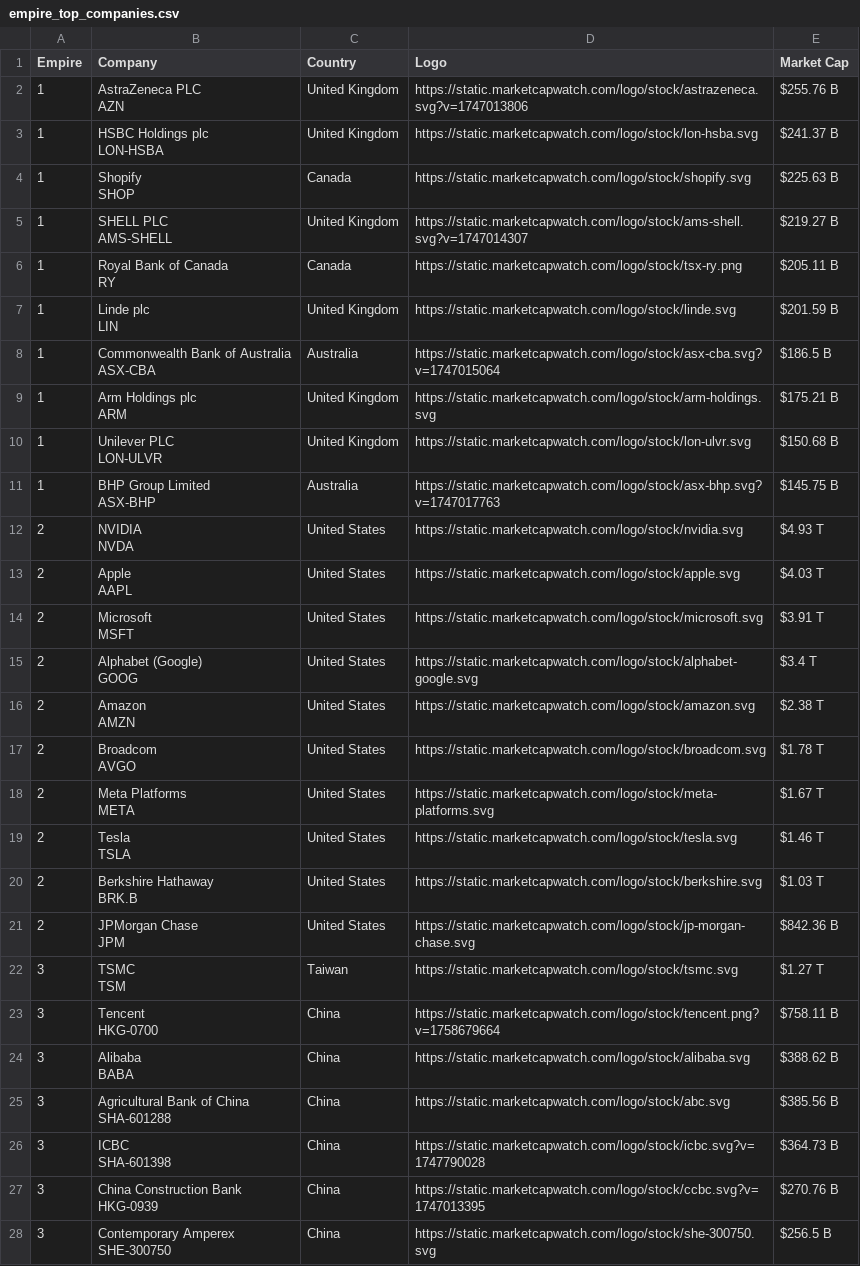
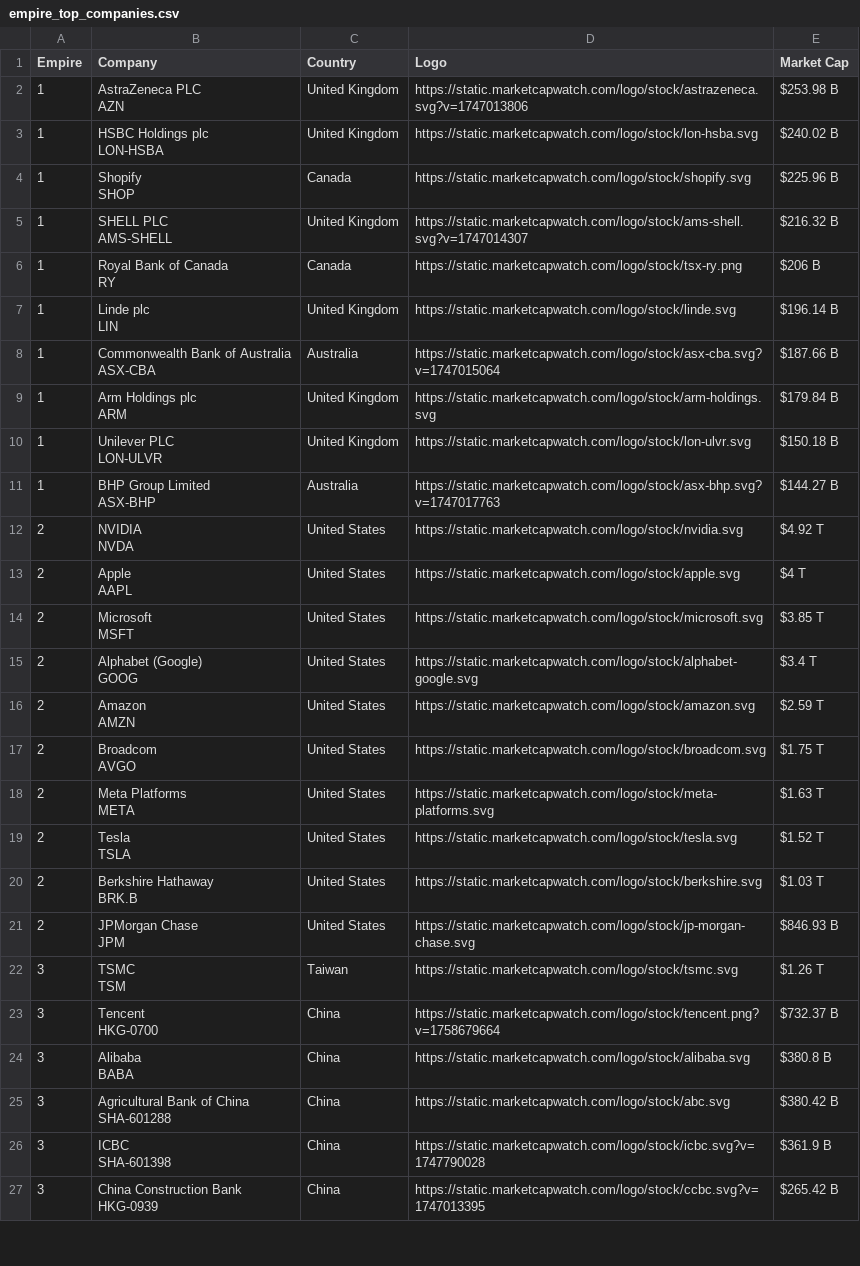
Before and after one commit to ayeeff/marketcap, a CSV file: data/empire_top_companies.csv, drawn as a sheet; only a part is shown; the diff covers the shown part only.

```diff
--- a/data/empire_top_companies.csv
+++ b/data/empire_top_companies.csv
@@ -1,55 +1,53 @@
 Empire,Company,Country,Logo,Market Cap
-1,"AstraZeneca PLC
-AZN",United Kingdom,https://static.marketcapwatch.com/logo/stock/astrazeneca.svg?v=1747013806,$255.76 B
-1,"HSBC Holdings plc
-LON-HSBA",United Kingdom,https://static.marketcapwatch.com/logo/stock/lon-hsba.svg,$241.37 B
-1,"Shopify
-SHOP",Canada,https://static.marketcapwatch.com/logo/stock/shopify.svg,$225.63 B
-1,"SHELL PLC
-AMS-SHELL",United Kingdom,https://static.marketcapwatch.com/logo/stock/ams-shell.svg?v=1747014307,$219.27 B
-1,"Royal Bank of Canada
-RY",Canada,https://static.marketcapwatch.com/logo/stock/tsx-ry.png,$205.11 B
-1,"Linde plc
-LIN",United Kingdom,https://static.marketcapwatch.com/logo/stock/linde.svg,$201.59 B
-1,"Commonwealth Bank of Australia
-ASX-CBA",Australia,https://static.marketcapwatch.com/logo/stock/asx-cba.svg?v=1747015064,$186.5 B
-1,"Arm Holdings plc
-ARM",United Kingdom,https://static.marketcapwatch.com/logo/stock/arm-holdings.svg,$175.21 B
-1,"Unilever PLC
-LON-ULVR",United Kingdom,https://static.marketcapwatch.com/logo/stock/lon-ulvr.svg,$150.68 B
-1,"BHP Group Limited
-ASX-BHP",Australia,https://static.marketcapwatch.com/logo/stock/asx-bhp.svg?v=1747017763,$145.75 B
-2,"NVIDIA
-NVDA",United States,https://static.marketcapwatch.com/logo/stock/nvidia.svg,$4.93 T
-2,"Apple
-AAPL",United States,https://static.marketcapwatch.com/logo/stock/apple.svg,$4.03 T
-2,"Microsoft
-MSFT",United States,https://static.marketcapwatch.com/logo/stock/microsoft.svg,$3.91 T
+1,"AstraZeneca PLC
+AZN",United Kingdom,https://static.marketcapwatch.com/logo/stock/astrazeneca.svg?v=1747013806,$253.98 B
+1,"HSBC Holdings plc
+LON-HSBA",United Kingdom,https://static.marketcapwatch.com/logo/stock/lon-hsba.svg,$240.02 B
+1,"Shopify
+SHOP",Canada,https://static.marketcapwatch.com/logo/stock/shopify.svg,$225.96 B
+1,"SHELL PLC
+AMS-SHELL",United Kingdom,https://static.marketcapwatch.com/logo/stock/ams-shell.svg?v=1747014307,$216.32 B
+1,"Royal Bank of Canada
+RY",Canada,https://static.marketcapwatch.com/logo/stock/tsx-ry.png,$206 B
+1,"Linde plc
+LIN",United Kingdom,https://static.marketcapwatch.com/logo/stock/linde.svg,$196.14 B
+1,"Commonwealth Bank of Australia
+ASX-CBA",Australia,https://static.marketcapwatch.com/logo/stock/asx-cba.svg?v=1747015064,$187.66 B
+1,"Arm Holdings plc
+ARM",United Kingdom,https://static.marketcapwatch.com/logo/stock/arm-holdings.svg,$179.84 B
+1,"Unilever PLC
+LON-ULVR",United Kingdom,https://static.marketcapwatch.com/logo/stock/lon-ulvr.svg,$150.18 B
+1,"BHP Group Limited
+ASX-BHP",Australia,https://static.marketcapwatch.com/logo/stock/asx-bhp.svg?v=1747017763,$144.27 B
+2,"NVIDIA
+NVDA",United States,https://static.marketcapwatch.com/logo/stock/nvidia.svg,$4.92 T
+2,"Apple
+AAPL",United States,https://static.marketcapwatch.com/logo/stock/apple.svg,$4 T
+2,"Microsoft
+MSFT",United States,https://static.marketcapwatch.com/logo/stock/microsoft.svg,$3.85 T
 2,"Alphabet (Google)
 GOOG",United States,https://static.marketcapwatch.com/logo/stock/alphabet-google.svg,$3.4 T
-2,"Amazon
-AMZN",United States,https://static.marketcapwatch.com/logo/stock/amazon.svg,$2.38 T
-2,"Broadcom
-AVGO",United States,https://static.marketcapwatch.com/logo/stock/broadcom.svg,$1.78 T
-2,"Meta Platforms
-META",United States,https://static.marketcapwatch.com/logo/stock/meta-platforms.svg,$1.67 T
-2,"Tesla
-TSLA",United States,https://static.marketcapwatch.com/logo/stock/tesla.svg,$1.46 T
+2,"Amazon
+AMZN",United States,https://static.marketcapwatch.com/logo/stock/amazon.svg,$2.59 T
+2,"Broadcom
+AVGO",United States,https://static.marketcapwatch.com/logo/stock/broadcom.svg,$1.75 T
+2,"Meta Platforms
+META",United States,https://static.marketcapwatch.com/logo/stock/meta-platforms.svg,$1.63 T
+2,"Tesla
+TSLA",United States,https://static.marketcapwatch.com/logo/stock/tesla.svg,$1.52 T
 2,"Berkshire Hathaway
 BRK.B",United States,https://static.marketcapwatch.com/logo/stock/berkshire.svg,$1.03 T
-2,"JPMorgan Chase
-JPM",United States,https://static.marketcapwatch.com/logo/stock/jp-morgan-chase.svg,$842.36 B
-3,"TSMC
-TSM",Taiwan,https://static.marketcapwatch.com/logo/stock/tsmc.svg,$1.27 T
-3,"Tencent
-HKG-0700",China,https://static.marketcapwatch.com/logo/stock/tencent.png?v=1758679664,$758.11 B
-3,"Alibaba
-BABA",China,https://static.marketcapwatch.com/logo/stock/alibaba.svg,$388.62 B
-3,"Agricultural Bank of China
-SHA-601288",China,https://static.marketcapwatch.com/logo/stock/abc.svg,$385.56 B
-3,"ICBC
-SHA-601398",China,https://static.marketcapwatch.com/logo/stock/icbc.svg?v=1747790028,$364.73 B
-3,"China Construction Bank
-HKG-0939",China,https://static.marketcapwatch.com/logo/stock/ccbc.svg?v=1747013395,$270.76 B
-3,"Contemporary Amperex
-SHE-300750",China,https://static.marketcapwatch.com/logo/stock/she-300750.svg,$256.5 B
+2,"JPMorgan Chase
+JPM",United States,https://static.marketcapwatch.com/logo/stock/jp-morgan-chase.svg,$846.93 B
+3,"TSMC
+TSM",Taiwan,https://static.marketcapwatch.com/logo/stock/tsmc.svg,$1.26 T
+3,"Tencent
+HKG-0700",China,https://static.marketcapwatch.com/logo/stock/tencent.png?v=1758679664,$732.37 B
+3,"Alibaba
+BABA",China,https://static.marketcapwatch.com/logo/stock/alibaba.svg,$380.8 B
+3,"Agricultural Bank of China
+SHA-601288",China,https://static.marketcapwatch.com/logo/stock/abc.svg,$380.42 B
+3,"ICBC
+SHA-601398",China,https://static.marketcapwatch.com/logo/stock/icbc.svg?v=1747790028,$361.9 B
+3,"China Construction Bank
+HKG-0939",China,https://static.marketcapwatch.com/logo/stock/ccbc.svg?v=1747013395,$265.42 B
```
Also changed, not shown: 1 added row and 3 edited cells elsewhere in this file.
